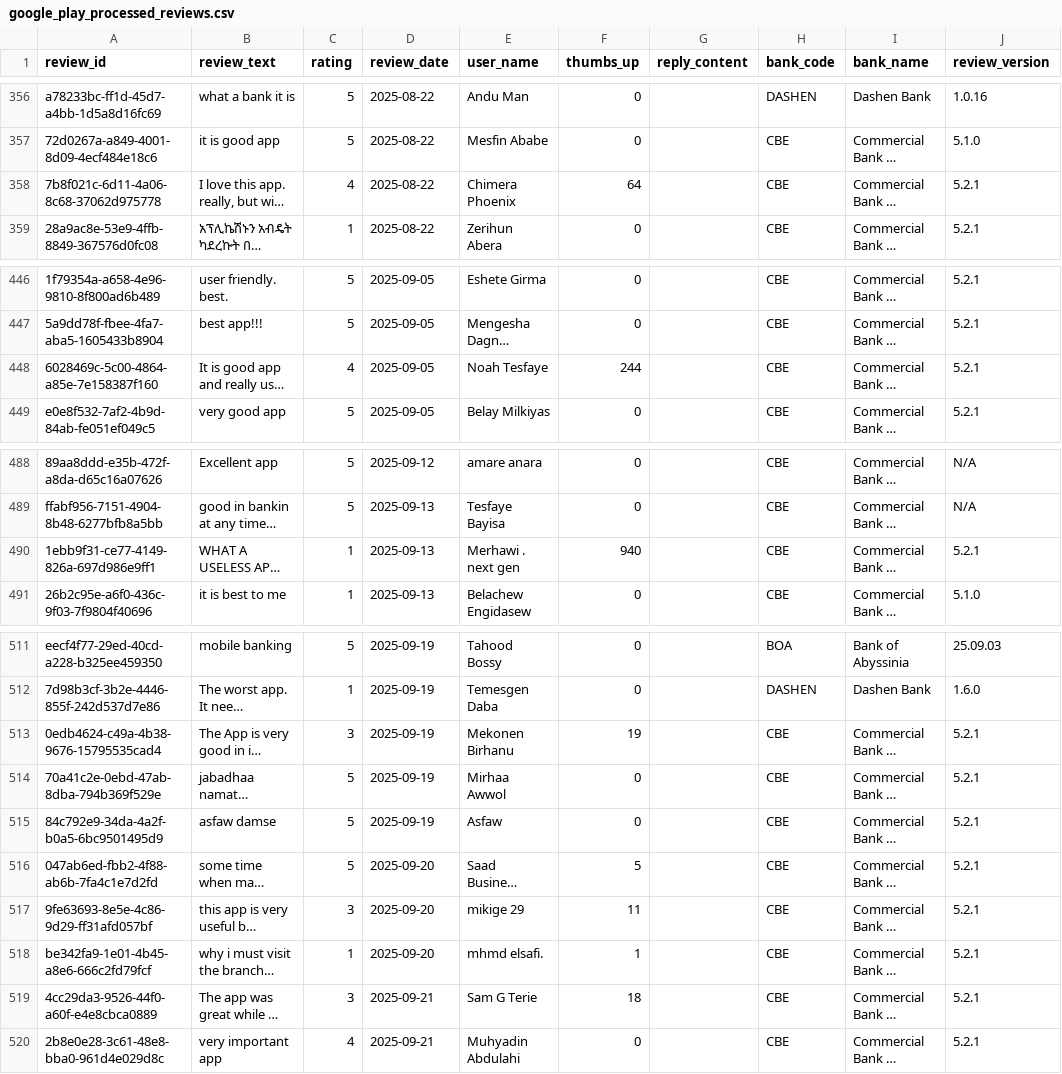
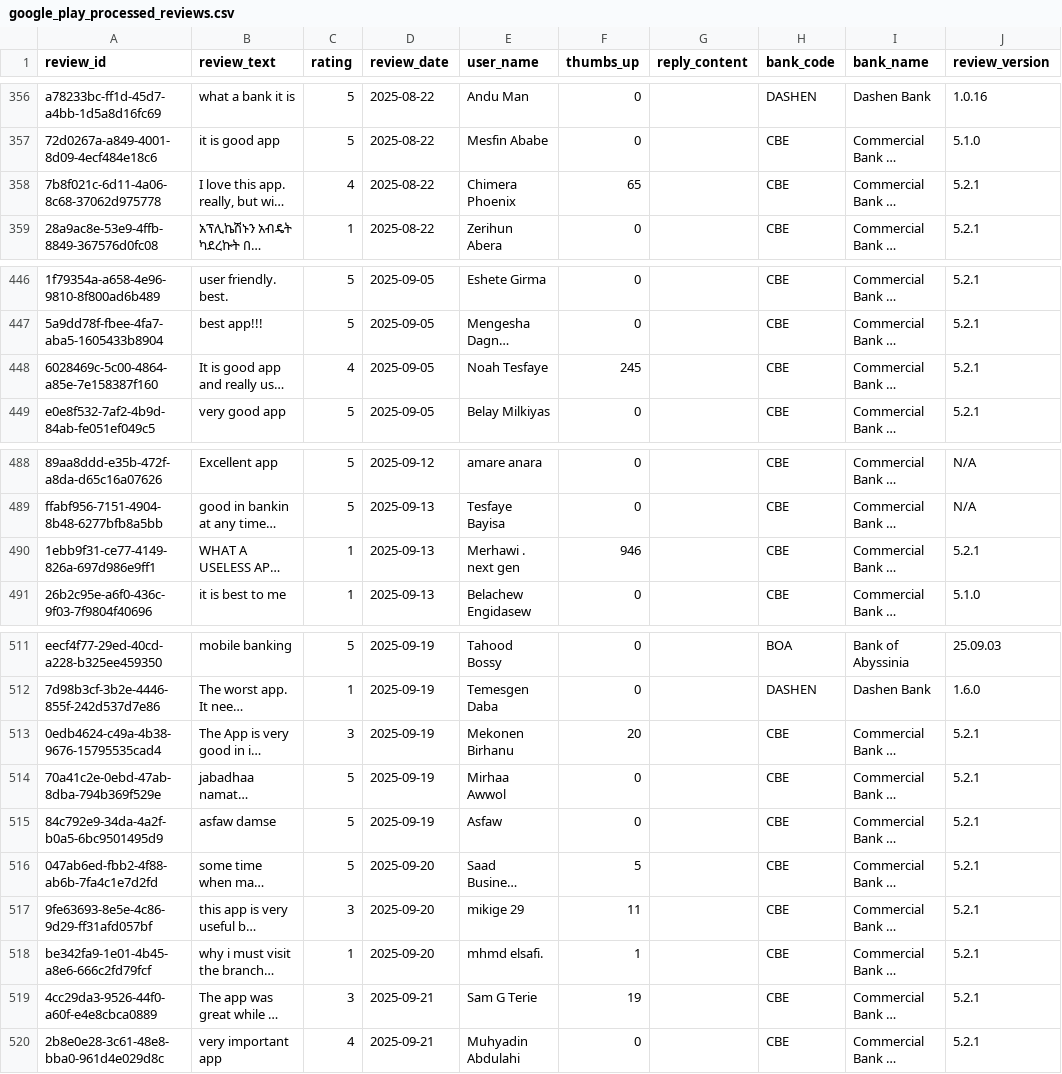
Before and after one commit to Moggycool/Customer-Experience-Analytics--Week2-Challange, a CSV file: data/preprocessed/google_play_processed_reviews.csv, drawn as a sheet; only a part is shown, gaps mark what is left out; long unchanged cells end in …; the diff covers the shown part only; the diff names each change by its address in the sheet, - before the commit and + after, or states it on an @@ line.

```diff
--- a/data/preprocessed/google_play_processed_reviews.csv
+++ b/data/preprocessed/google_play_processed_reviews.csv
-F358 (thumbs_up): 64
+F358 (thumbs_up): 65
-F448 (thumbs_up): 244
+F448 (thumbs_up): 245
-F490 (thumbs_up): 940
+F490 (thumbs_up): 946
-F513 (thumbs_up): 19
+F513 (thumbs_up): 20
-F519 (thumbs_up): 18
+F519 (thumbs_up): 19
```
Also changed, not shown: 5 edited cells elsewhere in this file, data/preprocessed/sentiment_preprocessed.csv, data/raw/google_play_app_info.csv, 1 other file.
